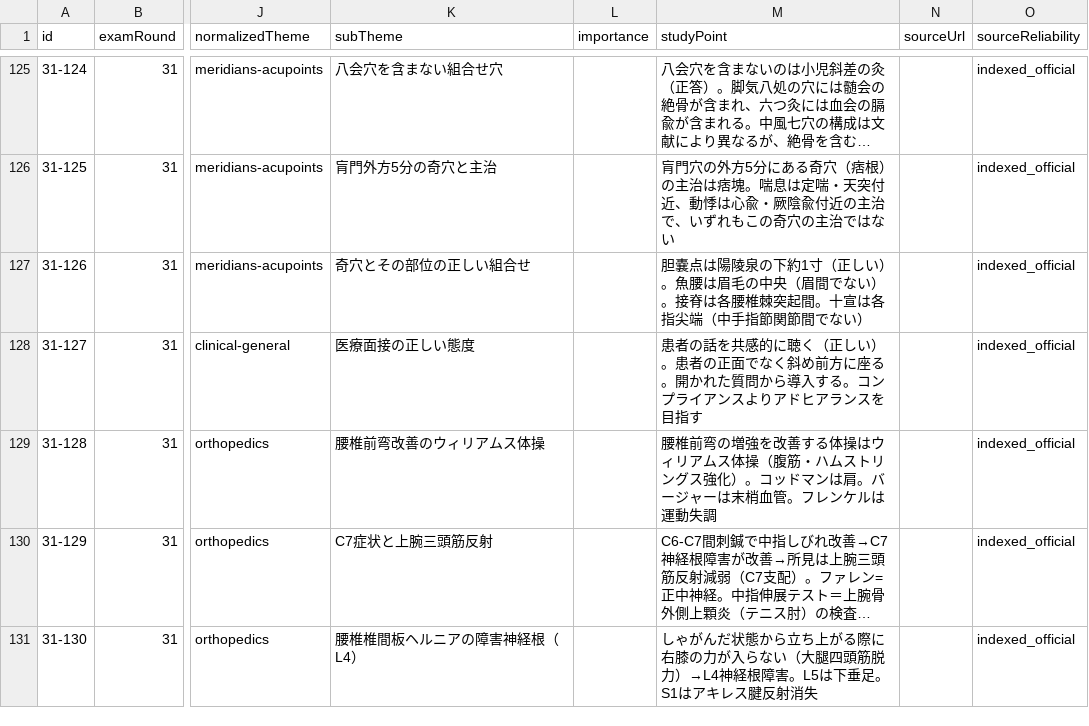
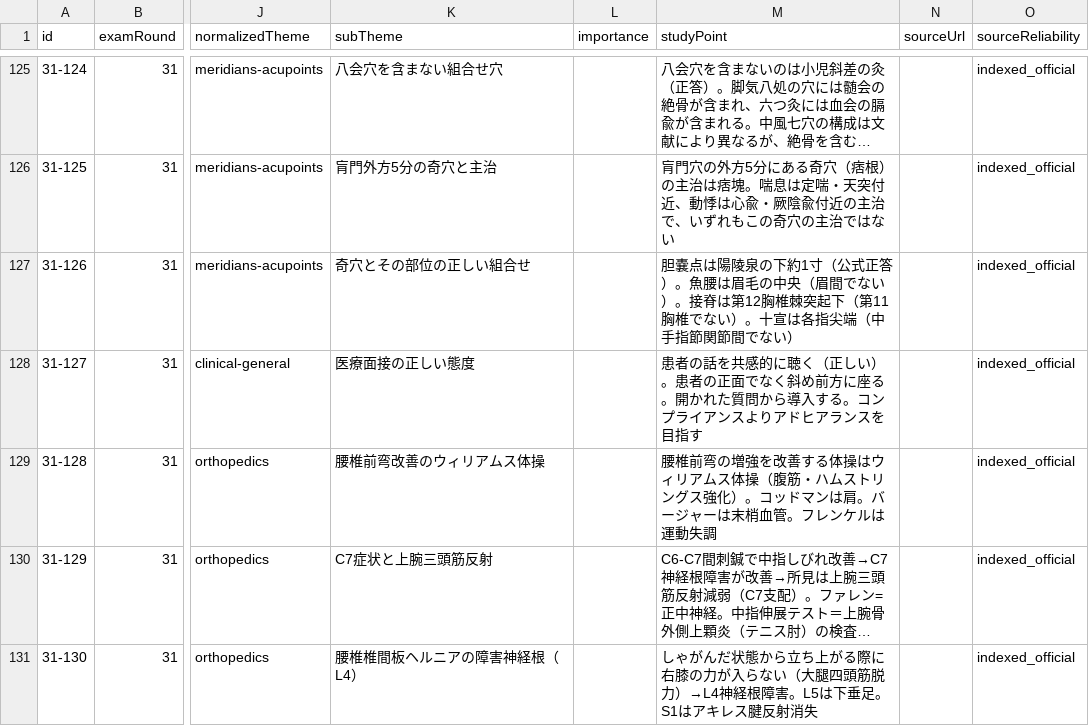
Before and after one commit to ks4831/shinkyuu-db, a CSV file: src/data/raw/exam-31.csv, drawn as a sheet; only a part is shown, gaps mark what is left out; long unchanged cells end in …; the diff names each change by its address in the sheet, - before the commit and + after, or states it on an @@ line.

```diff
--- a/src/data/raw/exam-31.csv
+++ b/src/data/raw/exam-31.csv
-M127 (studyPoint): …約1寸（正しい）。魚腰は眉毛の中央（眉間でない）。接脊は各腰椎棘突起間。十宣は…
+M127 (studyPoint): …約1寸（公式正答）。魚腰は眉毛の中央（眉間でない）。接脊は第12胸椎棘突起下（第11胸椎でない）。十宣は…
```
Also changed, not shown: src/data/raw/exam-30.csv, src/data/raw/exam-32.csv, 7 other files.
